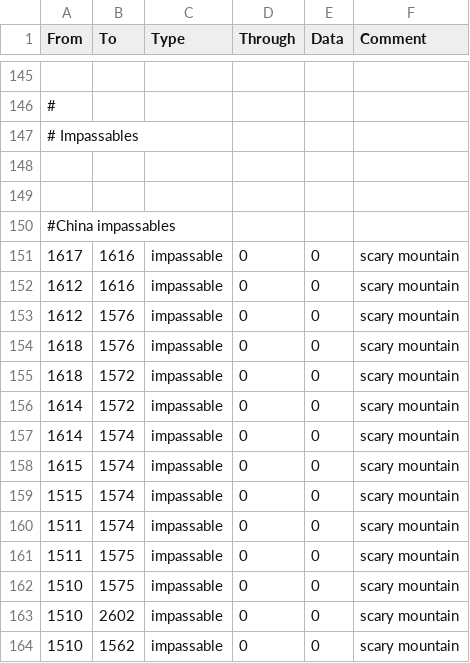
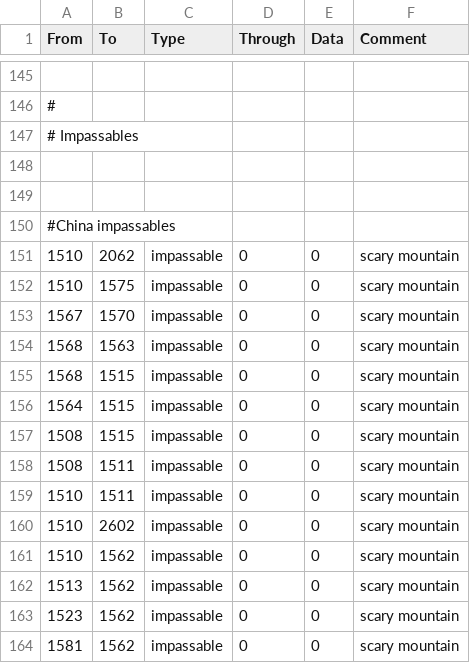
Before and after one commit to dougie500/DoD_Knockoff, a CSV file: map/adjacencies.csv, drawn as a sheet; only a part is shown, gaps mark what is left out; the shorter side is filled out with more unchanged rows.

```diff
--- a/map/adjacencies.csv
+++ b/map/adjacencies.csv
@@ -150,14 +150,11 @@ From;To;Type;Through;Data;Comment
 #China impassables
-1617;1616;impassable;0;0;scary mountain
-1612;1616;impassable;0;0;scary mountain
-1612;1576;impassable;0;0;scary mountain
-1618;1576;impassable;0;0;scary mountain
-1618;1572;impassable;0;0;scary mountain
-1614;1572;impassable;0;0;scary mountain
-1614;1574;impassable;0;0;scary mountain
-1615;1574;impassable;0;0;scary mountain
-1515;1574;impassable;0;0;scary mountain
-1511;1574;impassable;0;0;scary mountain
-1511;1575;impassable;0;0;scary mountain
+1510;2062;impassable;0;0;scary mountain
 1510;1575;impassable;0;0;scary mountain
+1567;1570;impassable;0;0;scary mountain
+1568;1563;impassable;0;0;scary mountain
+1568;1515;impassable;0;0;scary mountain
+1564;1515;impassable;0;0;scary mountain
+1508;1515;impassable;0;0;scary mountain
+1508;1511;impassable;0;0;scary mountain
+1510;1511;impassable;0;0;scary mountain
 1510;2602;impassable;0;0;scary mountain
```
Also changed, not shown: localisation/0_common.csv, 44 other files.
